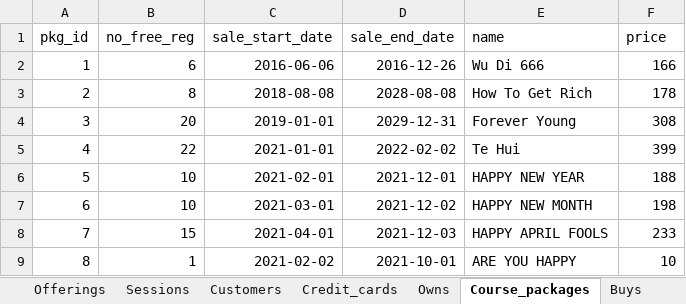
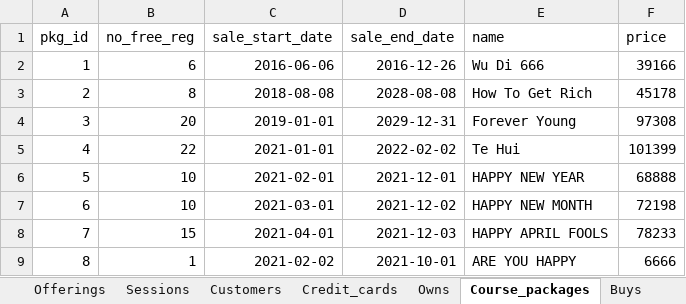
Before and after one commit to anqichen9856/cs2102-course-management-app, an Excel workbook: data.xlsx, sheet Course_packages, drawn as a sheet; values as stored, in another font and other column widths than the file's, no borders; the diff names each change by its address in the sheet, - before the commit and + after, or states it on an @@ line.

```diff
--- a/data.xlsx (sheet Course_packages)
+++ b/data.xlsx (sheet Course_packages)
-F2 (price): 166
+F2 (price): 39166
-F3 (price): 178
+F3 (price): 45178
-F4 (price): 308
+F4 (price): 97308
-F5 (price): 399
+F5 (price): 101399
-F6 (price): 188
+F6 (price): 68888
-F7 (price): 198
+F7 (price): 72198
-F8 (price): 233
+F8 (price): 78233
-F9 (price): 10
+F9 (price): 6666
```
Also changed, not shown: sheet Offerings, sheet Full_time_Emp, sheet Part_time_Emp, sheet Cancels, other sheet tabs, 4 other files.
